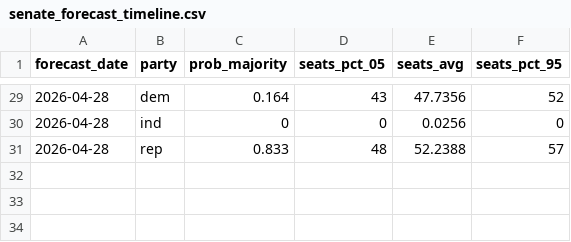
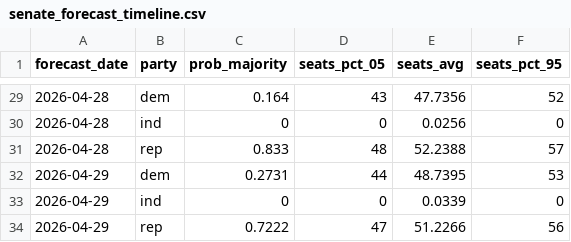
Before and after one commit to thisismactan/US-2026, a CSV file: output/senate_forecast_timeline.csv, drawn as a sheet; only a part is shown, gaps mark what is left out; the diff names each change by its address in the sheet, - before the commit and + after, or states it on an @@ line.

```diff
--- a/output/senate_forecast_timeline.csv
+++ b/output/senate_forecast_timeline.csv
+row 32: 2026-04-29 | dem | 0.2731 | 44 | 48.7395 | 53
+row 33: 2026-04-29 | ind | 0 | 0 | 0.0339 | 0
+row 34: 2026-04-29 | rep | 0.7222 | 47 | 51.2266 | 56
```
Also changed, not shown: output/generic_ballot_margin_averages_2026_smoothed.csv, output/house_forecast_timeline.csv, 9 other files.
